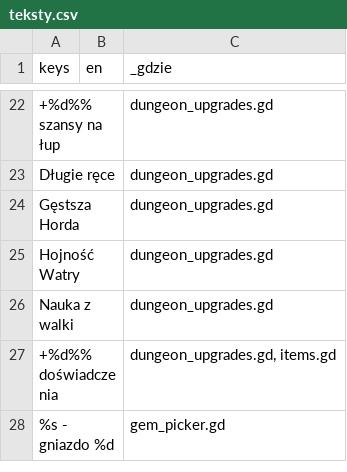
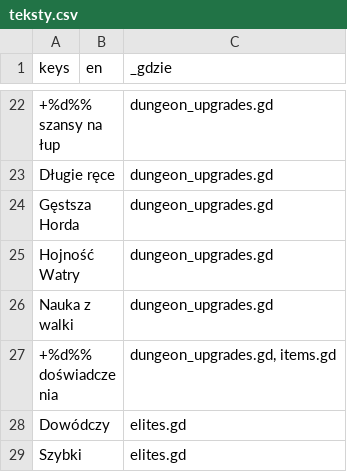
Before and after one commit to slota145/Watra-Mobile, a CSV file: translations/teksty.csv, drawn as a sheet; only a part is shown, gaps mark what is left out; the shorter side is filled out with more unchanged rows; the diff covers the shown part only.

```diff
--- a/translations/teksty.csv
+++ b/translations/teksty.csv
@@ -27 +27,3 @@
 "+%d%% doświadczenia","","dungeon_upgrades.gd, items.gd"
+"Dowódczy","","elites.gd"
+"Szybki","","elites.gd"
```
Also changed, not shown: 3 added rows elsewhere in this file, 14 other files.
